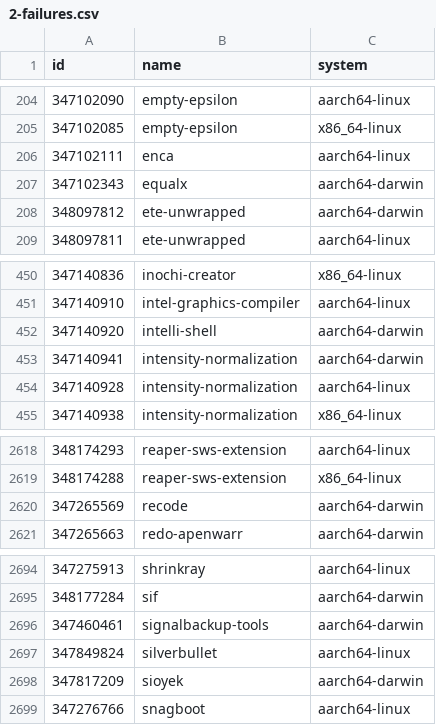
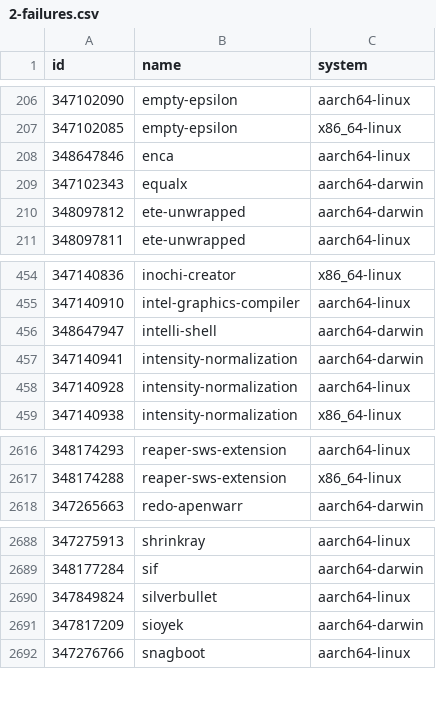
Before and after one commit to Sigmanificient/nixpkgs-failure-notify, a CSV file: results/trunk/2-failures.csv, drawn as a sheet; only a part is shown, gaps mark what is left out; the diff covers the shown part only.

```diff
--- a/results/trunk/2-failures.csv
+++ b/results/trunk/2-failures.csv
@@ -205,3 +207,3 @@ id,name,system
 347102085,empty-epsilon,x86_64-linux
-347102111,enca,aarch64-linux
+348647846,enca,aarch64-linux
 347102343,equalx,aarch64-darwin
@@ -451,3 +455,3 @@ id,name,system
 347140910,intel-graphics-compiler,aarch64-linux
-347140920,intelli-shell,aarch64-darwin
+348647947,intelli-shell,aarch64-darwin
 347140941,intensity-normalization,aarch64-darwin
@@ -2619,3 +2617,2 @@ id,name,system
 348174288,reaper-sws-extension,x86_64-linux
-347265569,recode,aarch64-darwin
 347265663,redo-apenwarr,aarch64-darwin
@@ -2695,3 +2689,2 @@ id,name,system
 348177284,sif,aarch64-darwin
-347460461,signalbackup-tools,aarch64-darwin
 347849824,silverbullet,aarch64-linux
```
Also changed, not shown: 7 added rows, 12 removed rows and 1 edited cell elsewhere in this file, results/staging-next/2-failures.csv, results/staging-next/3-failures-aarch64-linux.csv, 11 other files.
